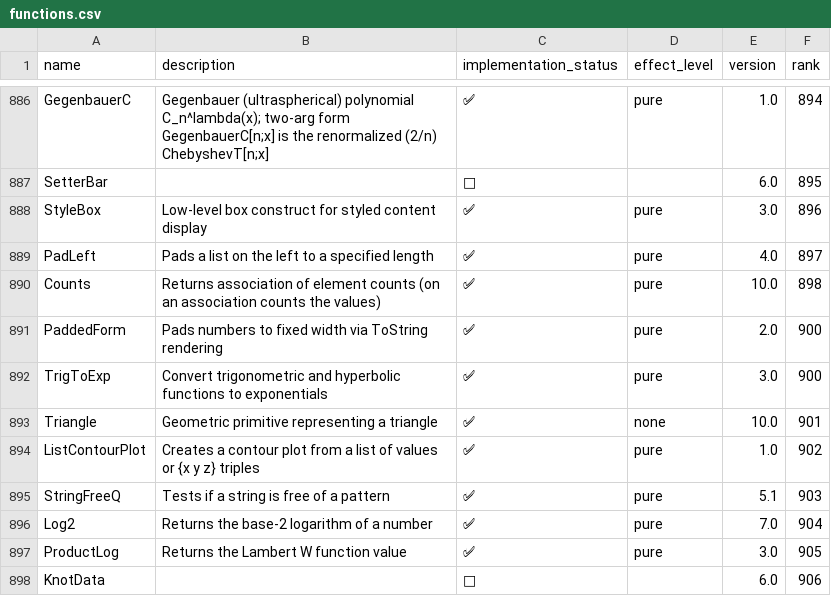
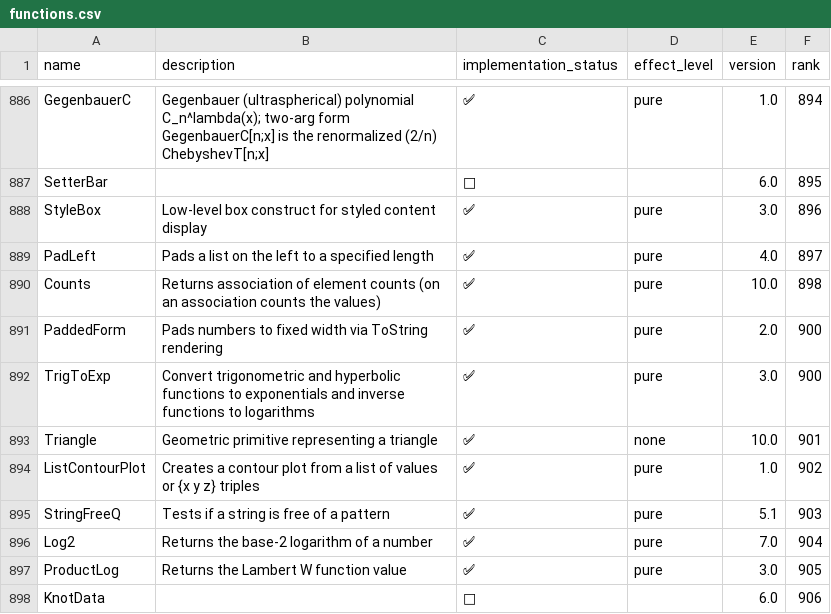
Before and after one commit to ad-si/Woxi, a CSV file: functions.csv, drawn as a sheet; only a part is shown, gaps mark what is left out.

Commit message:
TrigToExp: expand inverse trig/hyperbolic functions to logarithms
TrigToExp left every inverse function unevaluated. Add the logarithmic
forms for the eight whose output matches wolframscript exactly:
  ArcTan  -> I/2 Log[1-I x] - I/2 Log[1+I x]
  ArcCot  -> I/2 Log[1-I/x] - I/2 Log[1+I/x]
  ArcSec  -> Pi/2 + I Log[Sqrt[1-x^-2] + I/x]
  ArcCsc  -> -I Log[Sqrt[1-x^-2] + I/x]
  ArcSinh -> Log[x + Sqrt[1+x^2]]
  ArcCosh -> Log[x + Sqrt[-1+x] Sqrt[1+x]]
  ArcTanh -> -1/2 Log[1-x] + 1/2 Log[1+x]
  ArcCoth -> -1/2 Log[1-x^-1] + 1/2 Log[1+x^-1]

ArcSin/ArcCos/ArcCsch/ArcSech are deliberately left unexpanded: their
value-correct Log argument is a Plus whose term order Woxi canonicalizes
differently from wolframscript (Sqrt[1-x^2]+I x vs I x+Sqrt[1-x^2]).

```diff
--- a/functions.csv
+++ b/functions.csv
@@ -891,3 +891,3 @@ Counts,Returns association of element counts (on an association counts the value
 PaddedForm,Pads numbers to fixed width via ToString rendering,✅,pure,2.0,900
-TrigToExp,Convert trigonometric and hyperbolic functions to exponentials,✅,pure,3.0,900
+TrigToExp,Convert trigonometric and hyperbolic functions to exponentials and inverse functions to logarithms,✅,pure,3.0,900
 Triangle,Geometric primitive representing a triangle,✅,none,10.0,901
```
Also changed, not shown: 4 other files.
